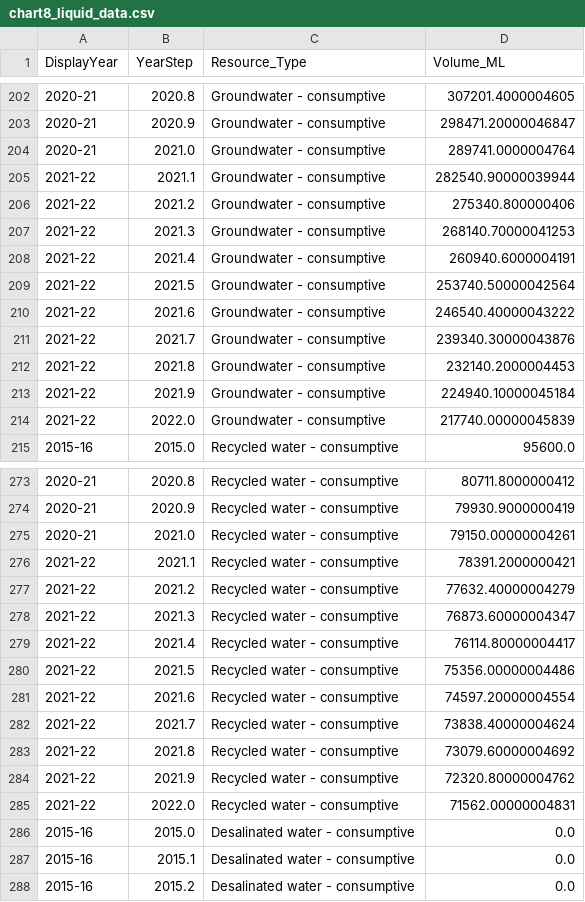
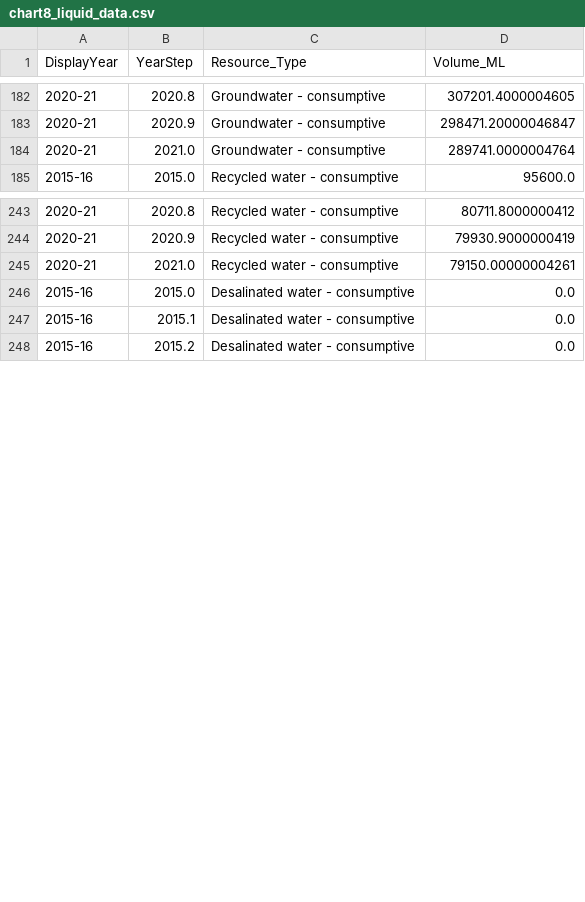
Before and after one commit to Div3-333/FIT2179-DV2-36145335, a CSV file: data/final/chart8_liquid_data.csv, drawn as a sheet; only a part is shown, gaps mark what is left out; the diff covers the shown part only.

```diff
--- a/data/final/chart8_liquid_data.csv
+++ b/data/final/chart8_liquid_data.csv
@@ -204,12 +184,2 @@ DisplayYear,YearStep,Resource_Type,Volume_ML
 2020-21,2021.0,Groundwater - consumptive,289741.0000004764
-2021-22,2021.1,Groundwater - consumptive,282540.90000039944
-2021-22,2021.2,Groundwater - consumptive,275340.800000406
-2021-22,2021.3,Groundwater - consumptive,268140.70000041253
-2021-22,2021.4,Groundwater - consumptive,260940.6000004191
-2021-22,2021.5,Groundwater - consumptive,253740.50000042564
-2021-22,2021.6,Groundwater - consumptive,246540.40000043222
-2021-22,2021.7,Groundwater - consumptive,239340.30000043876
-2021-22,2021.8,Groundwater - consumptive,232140.2000004453
-2021-22,2021.9,Groundwater - consumptive,224940.10000045184
-2021-22,2022.0,Groundwater - consumptive,217740.00000045839
 2015-16,2015.0,Recycled water - consumptive,95600.0
@@ -275,12 +245,2 @@ DisplayYear,YearStep,Resource_Type,Volume_ML
 2020-21,2021.0,Recycled water - consumptive,79150.00000004261
-2021-22,2021.1,Recycled water - consumptive,78391.2000000421
-2021-22,2021.2,Recycled water - consumptive,77632.40000004279
-2021-22,2021.3,Recycled water - consumptive,76873.60000004347
-2021-22,2021.4,Recycled water - consumptive,76114.80000004417
-2021-22,2021.5,Recycled water - consumptive,75356.00000004486
-2021-22,2021.6,Recycled water - consumptive,74597.20000004554
-2021-22,2021.7,Recycled water - consumptive,73838.40000004624
-2021-22,2021.8,Recycled water - consumptive,73079.60000004692
-2021-22,2021.9,Recycled water - consumptive,72320.80000004762
-2021-22,2022.0,Recycled water - consumptive,71562.00000004831
 2015-16,2015.0,Desalinated water - consumptive,0.0
```
Also changed, not shown: 30 removed rows elsewhere in this file, 3 other files.
